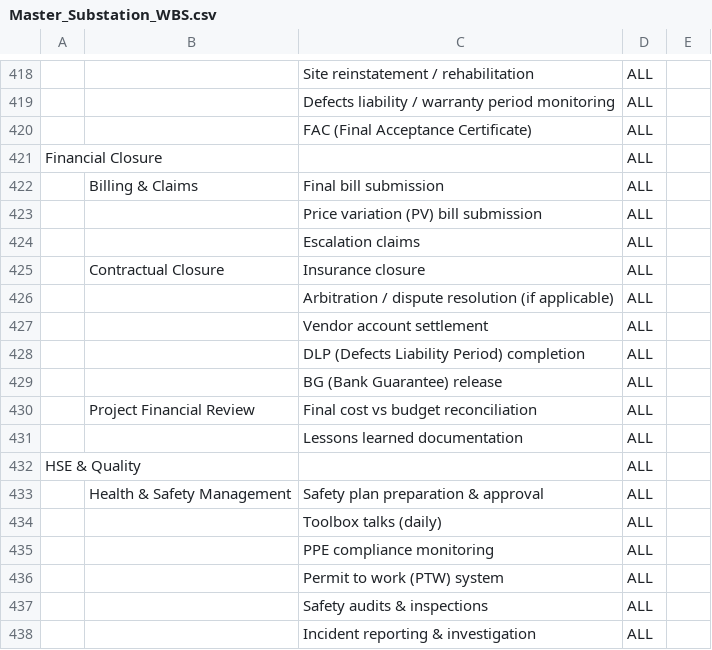
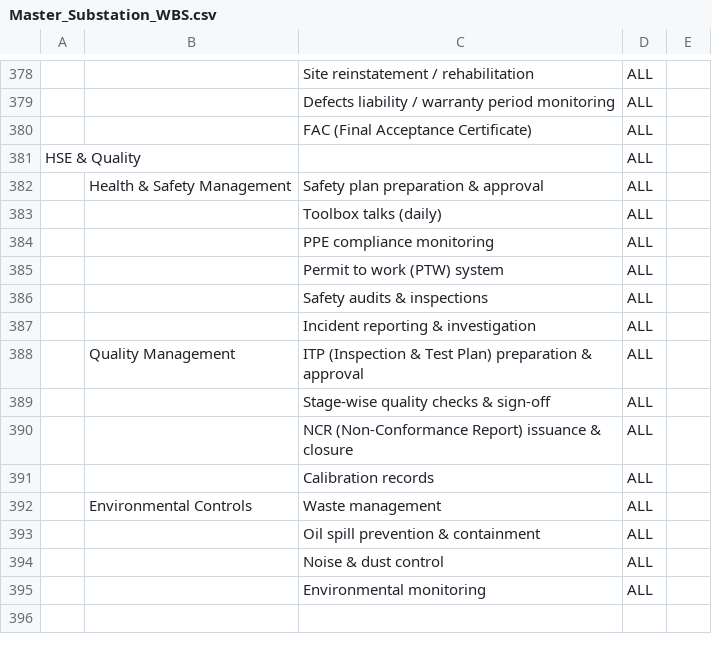
Before and after one commit to Harrsh25/Harrsh25, a CSV file: Master_Substation_WBS.csv, drawn as a sheet; only a part is shown, gaps mark what is left out; the shorter side is filled out with more unchanged rows; the diff covers the shown part only; the diff names each change by its address in the sheet, - before the commit and + after, or states it on an @@ line.

```diff
--- a/Master_Substation_WBS.csv
+++ b/Master_Substation_WBS.csv
-row 421: Financial Closure |  |  | ALL
-row 422:  | Billing & Claims | Final bill submission | ALL
-row 423:  |  | Price variation (PV) bill submission | ALL
-row 424:  |  | Escalation claims | ALL
-row 425:  | Contractual Closure | Insurance closure | ALL
-row 426:  |  | Arbitration / dispute resolution (if applicable) | ALL
-row 427:  |  | Vendor account settlement | ALL
-row 428:  |  | DLP (Defects Liability Period) completion | ALL
-row 429:  |  | BG (Bank Guarantee) release | ALL
-row 430:  | Project Financial Review | Final cost vs budget reconciliation | ALL
-row 431:  |  | Lessons learned documentation | ALL
```
Also changed, not shown: 40 removed rows elsewhere in this file.
